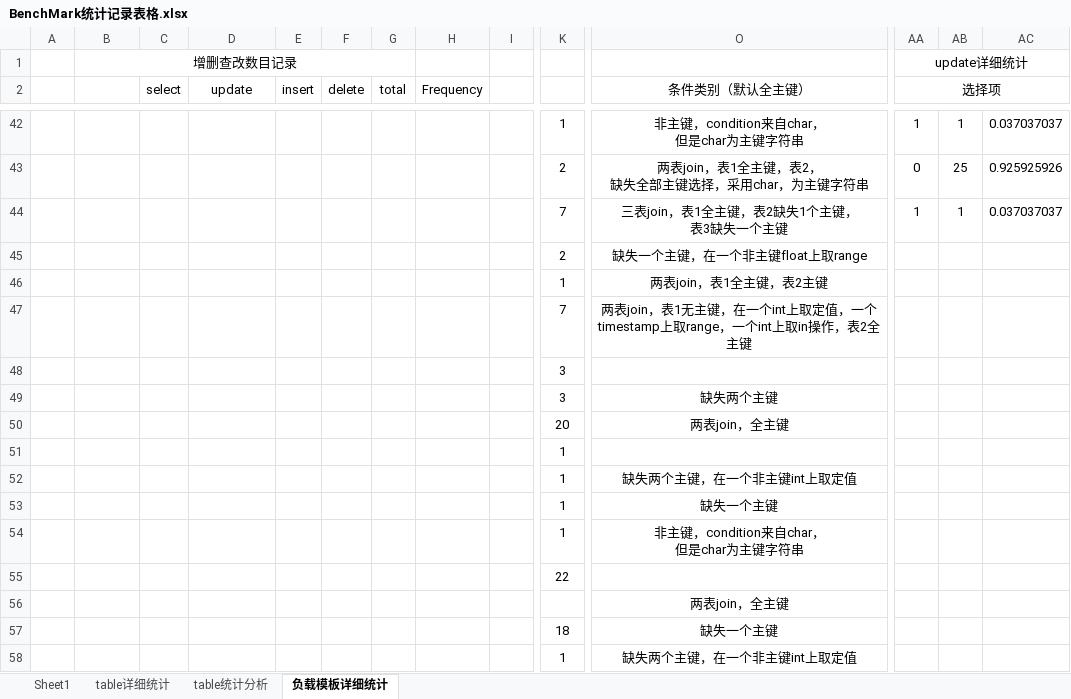
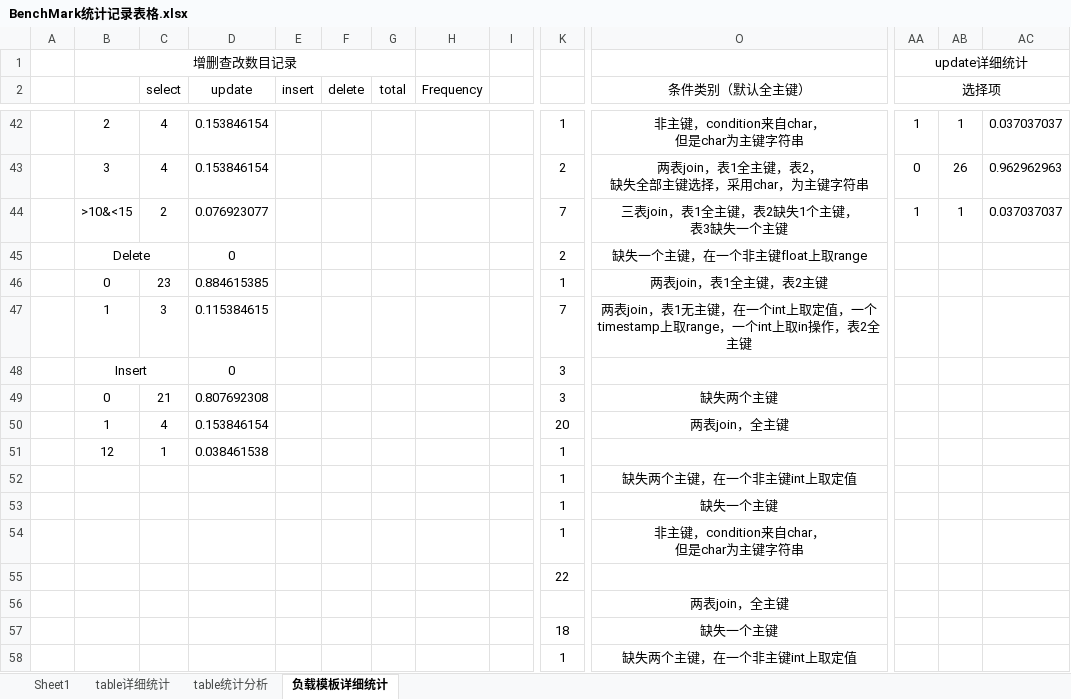
Before and after one commit to ylht/RandomWorkloadGenerator, an Excel workbook: src/main/java/load/generator/BenchMark统计记录表格.xlsx, sheet 负载模板详细统计, drawn as a sheet; only a part is shown, gaps mark what is left out; values as stored, in another font and other column widths than the file's, no borders; removed rows and columns are numbered as before the commit, all else as after; rows hold the shown columns only; ↵ is a line break in a cell; the diff covers the shown part only; the diff names each change by its address in the sheet, - before the commit and + after, or states it on an @@ line.

```diff
--- a/src/main/java/load/generator/BenchMark统计记录表格.xlsx (sheet 负载模板详细统计)
+++ b/src/main/java/load/generator/BenchMark统计记录表格.xlsx (sheet 负载模板详细统计)
-B42: (empty)
+B42: 2
-C42 (select): (empty)
+C42 (select): 4
-D42 (update): (empty)
+D42 (update): 0.153846154
-row 43:  |  |  |  |  |  |  |  |  | 2 | 两表join，表1全主键，表2， ↵ 缺失全部主键选择，采用char，为主键字符串 | 0 | 25 | 0.925925926
+row 43:  | 3 | 4 | 0.153846154 |  |  |  |  |  | 2 | 两表join，表1全主键，表2， ↵ 缺失全部主键选择，采用char，为主键字符串 | 0 | 26 | 0.962962963
-B44: (empty)
+B44: >10&<15
-C44 (select): (empty)
+C44 (select): 2
-D44 (update): (empty)
+D44 (update): 0.076923077
-B45: (empty)
+B45: Delete
+B45:C45 merged
-D45 (update): (empty)
+D45 (update): 0
-B46: (empty)
+B46: 0
-C46 (select): (empty)
+C46 (select): 23
-D46 (update): (empty)
+D46 (update): 0.884615385
-B47: (empty)
+B47: 1
-C47 (select): (empty)
+C47 (select): 3
-D47 (update): (empty)
+D47 (update): 0.115384615
-B48: (empty)
+B48: Insert
+B48:C48 merged
-D48 (update): (empty)
+D48 (update): 0
-row 49:  |  |  |  |  |  |  |  |  | 3 | 缺失两个主键
+row 49:  | 0 | 21 | 0.807692308 |  |  |  |  |  | 3 | 缺失两个主键
-B50: (empty)
+B50: 1
-C50 (select): (empty)
+C50 (select): 4
-D50 (update): (empty)
+D50 (update): 0.153846154
-B51: (empty)
+B51: 12
-C51 (select): (empty)
+C51 (select): 1
-D51 (update): (empty)
+D51 (update): 0.038461538
```
Also changed, not shown: 1 added row, 1 removed row, 30 edited cells and merged cells elsewhere in this sheet, sheet table统计分析, formulas that keep their value, 19 other files.
